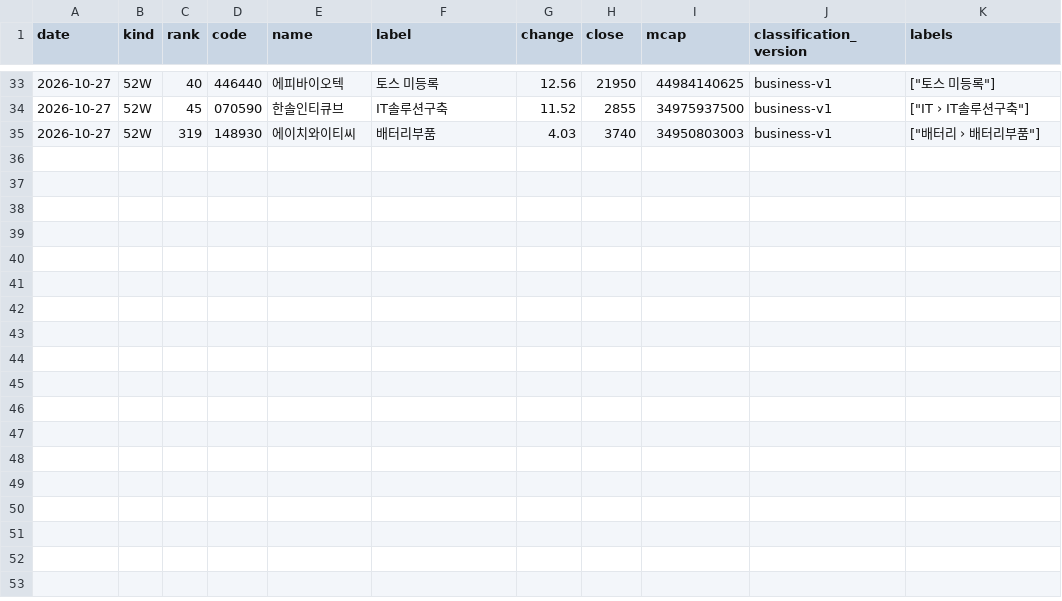
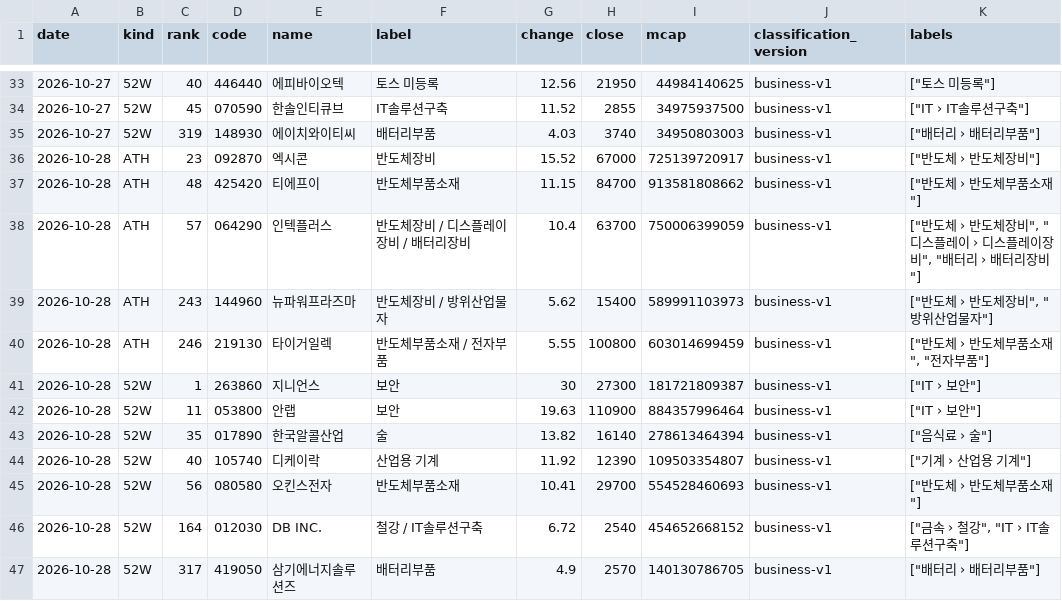
Before and after one commit to kk-aid/sector-mood, a CSV file: data/newhigh/kr/2026-10.csv, drawn as a sheet; only a part is shown, gaps mark what is left out.

```diff
--- a/data/newhigh/kr/2026-10.csv
+++ b/data/newhigh/kr/2026-10.csv
@@ -35 +35,13 @@ date,kind,rank,code,name,label,change,close,mcap,classification_version,labels
 2026-10-27,52W,319,148930,에이치와이티씨,배터리부품,4.03,3740,34950803003,business-v1,"[""배터리 › 배터리부품""]"
+2026-10-28,ATH,23,092870,엑시콘,반도체장비,15.52,67000,725139720917,business-v1,"[""반도체 › 반도체장비""]"
+2026-10-28,ATH,48,425420,티에프이,반도체부품소재,11.15,84700,913581808662,business-v1,"[""반도체 › 반도체부품소재""]"
+2026-10-28,ATH,57,064290,인텍플러스,반도체장비 / 디스플레이장비 / 배터리장비,10.4,63700,750006399059,business-v1,"[""반도체 › 반도체장비"", ""디스플레이 › 디스플레이장비"", ""배터리 › 배터리장비""]"
+2026-10-28,ATH,243,144960,뉴파워프라즈마,반도체장비 / 방위산업물자,5.62,15400,589991103973,business-v1,"[""반도체 › 반도체장비"", ""방위산업물자""]"
+2026-10-28,ATH,246,219130,타이거일렉,반도체부품소재 / 전자부품,5.55,100800,603014699459,business-v1,"[""반도체 › 반도체부품소재"", ""전자부품""]"
+2026-10-28,52W,1,263860,지니언스,보안,30,27300,181721809387,business-v1,"[""IT › 보안""]"
+2026-10-28,52W,11,053800,안랩,보안,19.63,110900,884357996464,business-v1,"[""IT › 보안""]"
+2026-10-28,52W,35,017890,한국알콜산업,술,13.82,16140,278613464394,business-v1,"[""음식료 › 술""]"
+2026-10-28,52W,40,105740,디케이락,산업용 기계,11.92,12390,109503354807,business-v1,"[""기계 › 산업용 기계""]"
+2026-10-28,52W,56,080580,오킨스전자,반도체부품소재,10.41,29700,554528460693,business-v1,"[""반도체 › 반도체부품소재""]"
+2026-10-28,52W,164,012030,DB INC.,철강 / IT솔루션구축,6.72,2540,454652668152,business-v1,"[""금속 › 철강"", ""IT › IT솔루션구축""]"
+2026-10-28,52W,317,419050,삼기에너지솔루션즈,배터리부품,4.9,2570,140130786705,business-v1,"[""배터리 › 배터리부품""]"
```
Also changed, not shown: data/newhigh/jp/2026-10.csv, 6 other files.
